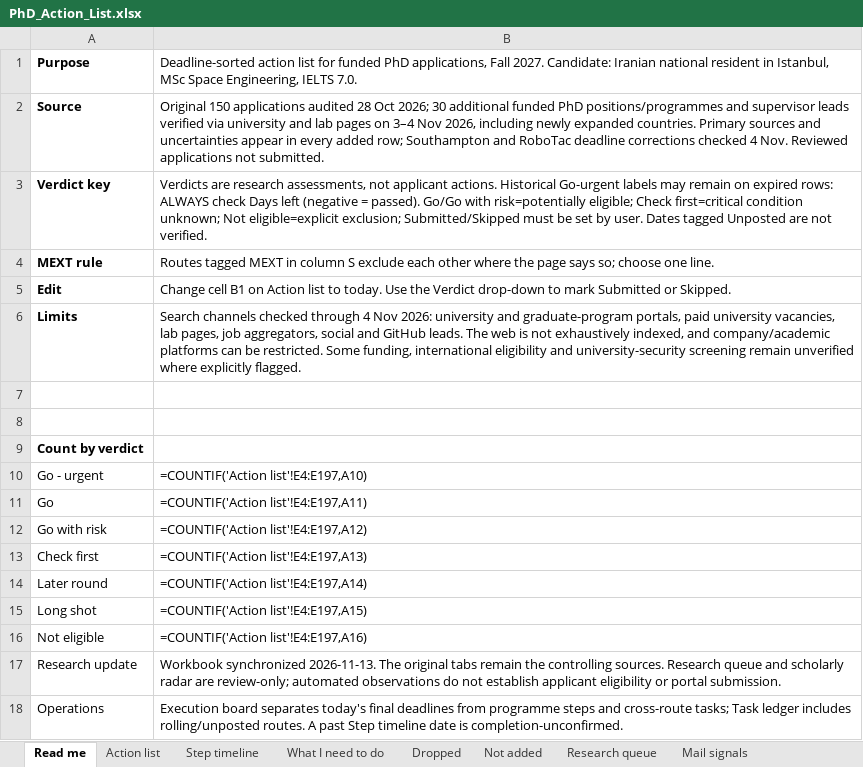
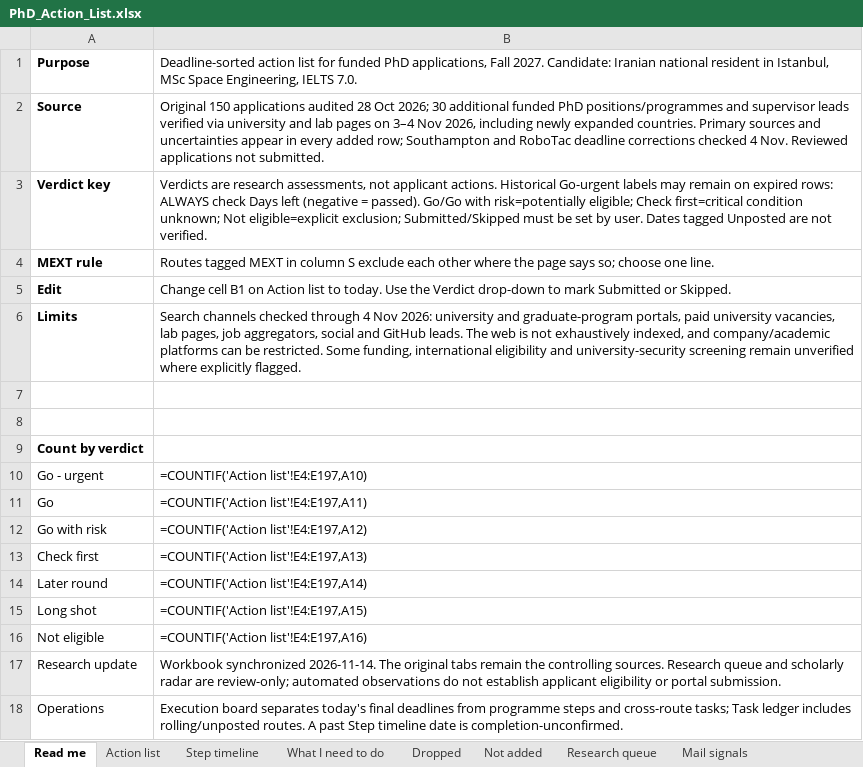
Before and after one commit to Armanasq/phd_tracker, an Excel workbook: PhD_Action_List.xlsx, sheet Read me, drawn as a sheet; values as stored, in another font and other column widths than the file's, no borders; formulas without a stored value are shown as written; the diff names each change by its address in the sheet, - before the commit and + after, or states it on an @@ line.

```diff
--- a/PhD_Action_List.xlsx (sheet Read me)
+++ b/PhD_Action_List.xlsx (sheet Read me)
-B17: Workbook synchronized 2026-11-13. The original…
+B17: Workbook synchronized 2026-11-14. The original…
```
Also changed, not shown: sheet Task ledger, sheet Execution board, sheet Decision frontier, sheet Source watch, sheet Action list, 39 other files.
